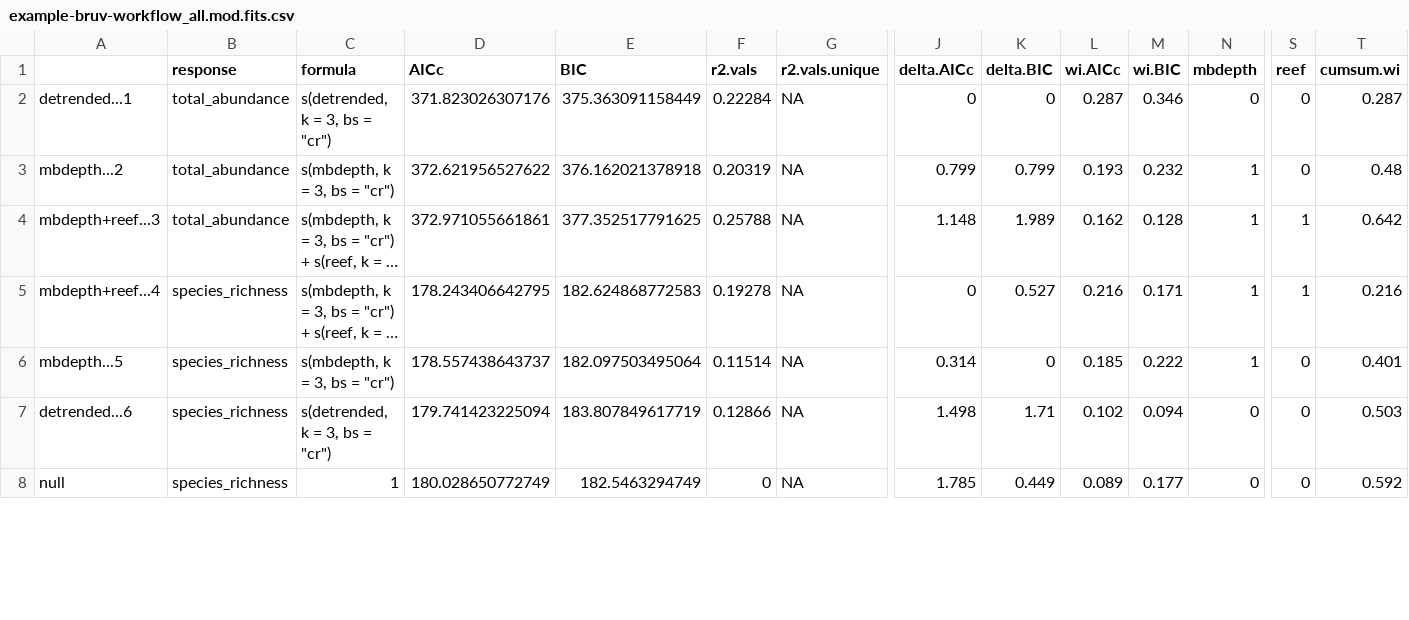
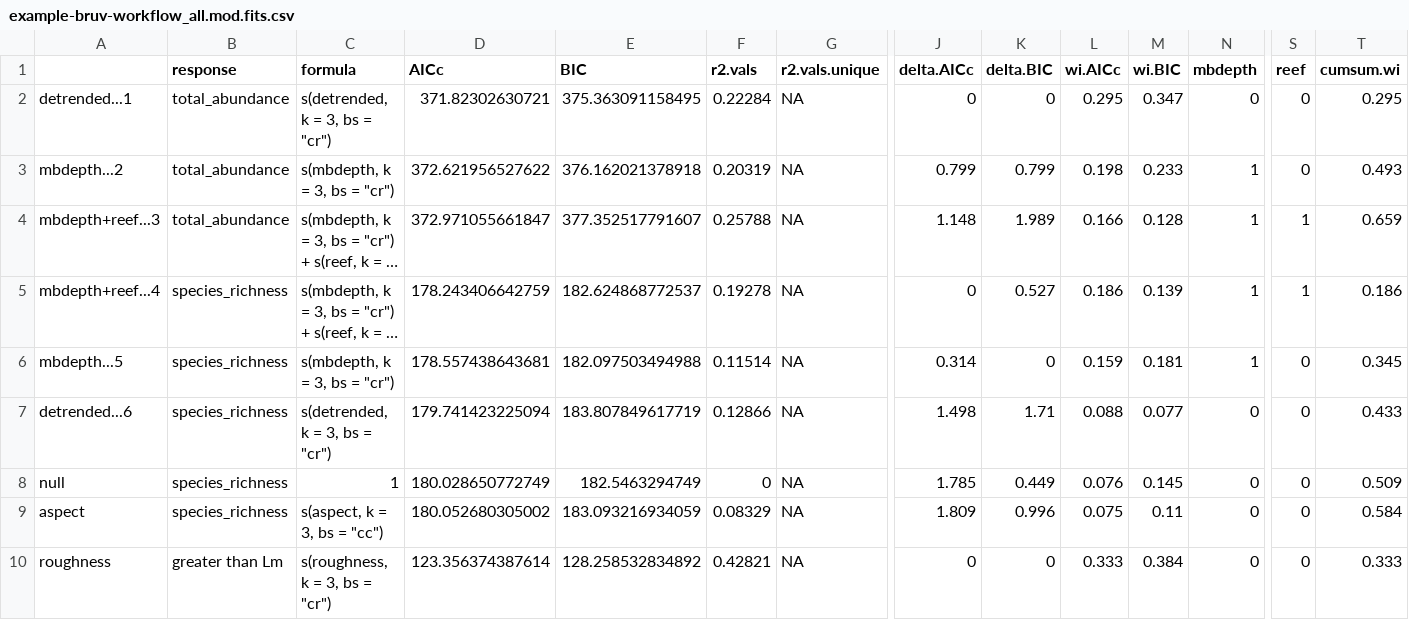
Before and after one commit to GlobalArchiveManual/CheckEM, a CSV file: r-workflows/model output/fish/example-bruv-workflow_all.mod.fits.csv, drawn as a sheet; only a part is shown, gaps mark what is left out; long unchanged cells end in …; rows hold the shown columns only; the diff covers the shown part only; the diff names each change by its address in the sheet, - before the commit and + after, or states it on an @@ line.

```diff
--- a/r-workflows/model output/fish/example-bruv-workflow_all.mod.fits.csv
+++ b/r-workflows/model output/fish/example-bruv-workflow_all.mod.fits.csv
-D2 (AICc): 371.823026307176
+D2 (AICc): 371.82302630721
-E2 (BIC): 375.363091158449
+E2 (BIC): 375.363091158495
-L2 (wi.AICc): 0.287
+L2 (wi.AICc): 0.295
-M2 (wi.BIC): 0.346
+M2 (wi.BIC): 0.347
-T2 (cumsum.wi): 0.287
+T2 (cumsum.wi): 0.295
-L3 (wi.AICc): 0.193
+L3 (wi.AICc): 0.198
-M3 (wi.BIC): 0.232
+M3 (wi.BIC): 0.233
-T3 (cumsum.wi): 0.48
+T3 (cumsum.wi): 0.493
-D4 (AICc): 372.971055661861
+D4 (AICc): 372.971055661847
-E4 (BIC): 377.352517791625
+E4 (BIC): 377.352517791607
-L4 (wi.AICc): 0.162
+L4 (wi.AICc): 0.166
-T4 (cumsum.wi): 0.642
+T4 (cumsum.wi): 0.659
-D5 (AICc): 178.243406642795
+D5 (AICc): 178.243406642759
-E5 (BIC): 182.624868772583
+E5 (BIC): 182.624868772537
-L5 (wi.AICc): 0.216
+L5 (wi.AICc): 0.186
-M5 (wi.BIC): 0.171
+M5 (wi.BIC): 0.139
-T5 (cumsum.wi): 0.216
+T5 (cumsum.wi): 0.186
-D6 (AICc): 178.557438643737
+D6 (AICc): 178.557438643681
-E6 (BIC): 182.097503495064
+E6 (BIC): 182.097503494988
-L6 (wi.AICc): 0.185
+L6 (wi.AICc): 0.159
-M6 (wi.BIC): 0.222
+M6 (wi.BIC): 0.181
-T6 (cumsum.wi): 0.401
+T6 (cumsum.wi): 0.345
-L7 (wi.AICc): 0.102
+L7 (wi.AICc): 0.088
-M7 (wi.BIC): 0.094
+M7 (wi.BIC): 0.077
-T7 (cumsum.wi): 0.503
+T7 (cumsum.wi): 0.433
-L8 (wi.AICc): 0.089
+L8 (wi.AICc): 0.076
-M8 (wi.BIC): 0.177
+M8 (wi.BIC): 0.145
-T8 (cumsum.wi): 0.592
+T8 (cumsum.wi): 0.509
+row 9: aspect | species_richness | s(aspect, k = 3, bs = "cc") | 180.052680305002 | 183.093216934059 | 0.08329 | NA | 1.809 | 0.996 | 0.075 | 0.11 | 0 | 0 | 0.584
+row 10: roughness | greater than Lm | s(roughness, k = 3, bs = "cr") | 123.356374387614 | 128.258532834892 | 0.42821 | NA | 0 | 0 | 0.333 | 0.384 | 0 | 0 | 0.333
```
Also changed, not shown: 2 added rows, 1 removed row and 10 edited cells elsewhere in this file, r-workflows/model output/fish/example-bruv-workflow_all.var.imp.csv, 7 other files.
